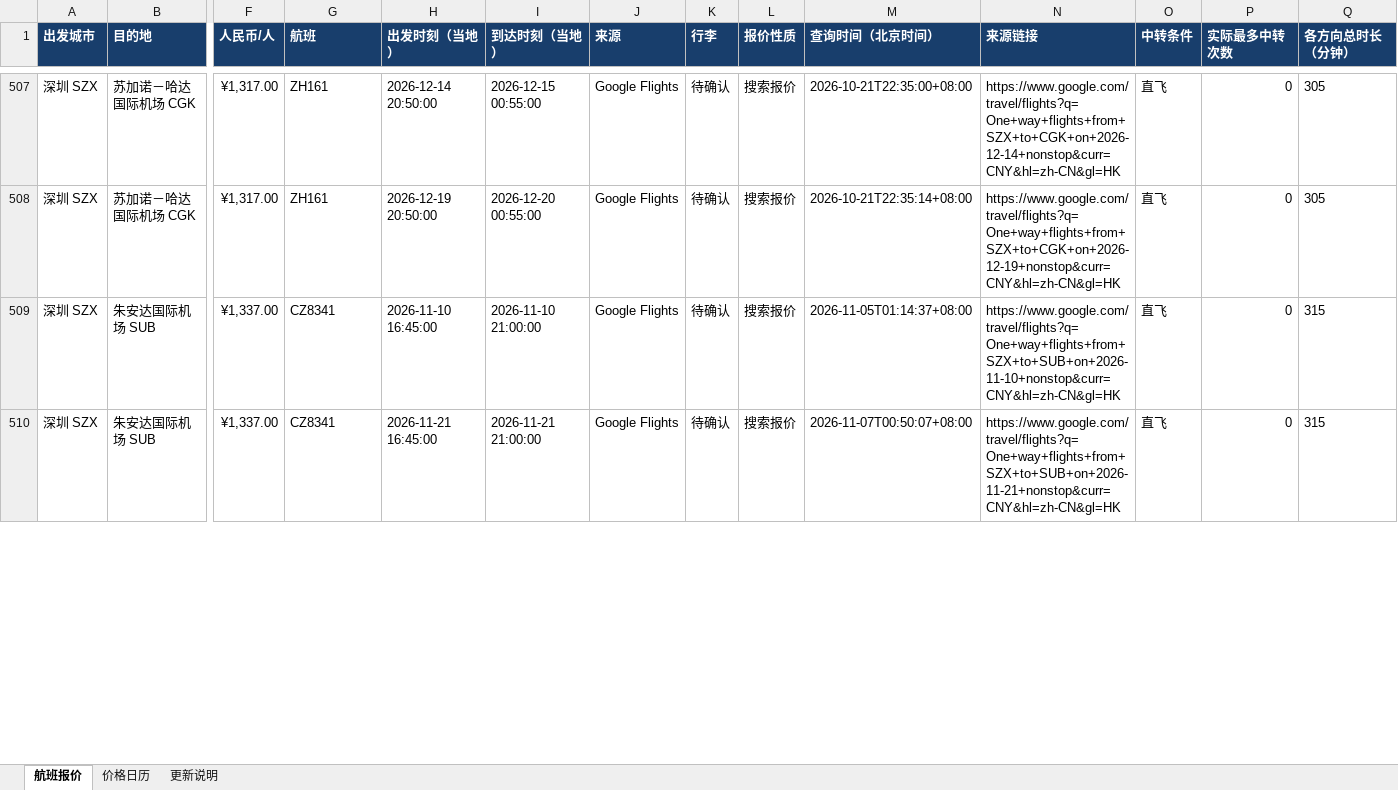
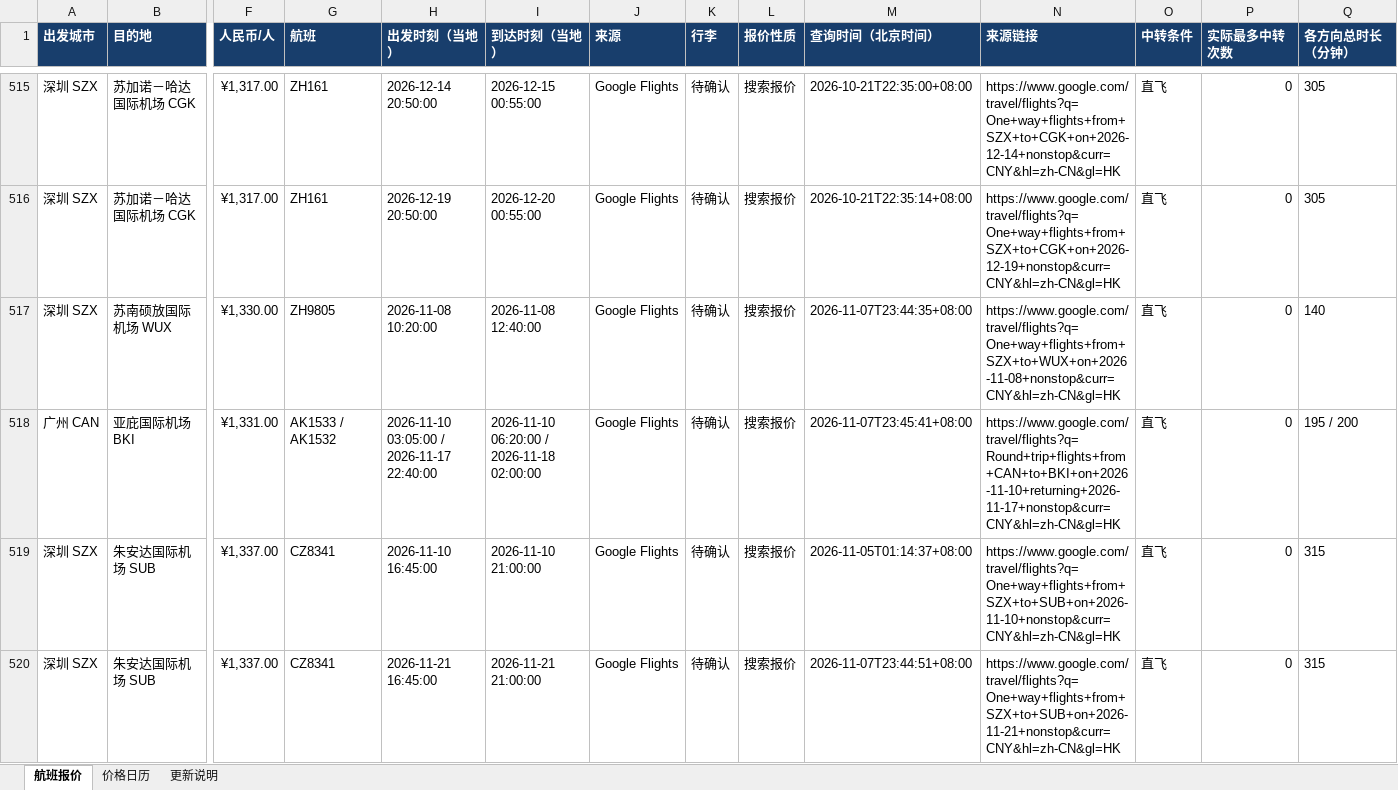
Before and after one commit to alfredzhenyu/flight-fares, an Excel workbook: flights.xlsx, sheet 航班报价, drawn as a sheet; only a part is shown, gaps mark what is left out; values as stored, in another font and other column widths than the file's, no borders; table styles not drawn; addresses are those after the commit; rows hold the shown columns only; the diff covers the shown part only; the diff names each change by its address in the sheet, - before the commit and + after, or states it on an @@ line.

```diff
--- a/flights.xlsx (sheet 航班报价)
+++ b/flights.xlsx (sheet 航班报价)
+row 517: 深圳 SZX | 苏南硕放国际机场 WUX | ¥1,330.00 | ZH9805 | 2026-11-08 10:20:00 | 2026-11-08 12:40:00 | Google Flights | 待确认 | 搜索报价 | 2026-11-07T23:44:35+08:00 | https://www.google.com/travel/flights?q=One+way+flights+from+SZX+to+WUX+on+2026-11-08+nonstop&curr=CNY&hl=zh-CN&gl=HK | 直飞 | 0 | 140
+row 518: 广州 CAN | 亚庇国际机场 BKI | ¥1,331.00 | AK1533 / AK1532 | 2026-11-10 03:05:00 / 2026-11-17 22:40:00 | 2026-11-10 06:20:00 / 2026-11-18 02:00:00 | Google Flights | 待确认 | 搜索报价 | 2026-11-07T23:45:41+08:00 | https://www.google.com/travel/flights?q=Round+trip+flights+from+CAN+to+BKI+on+2026-11-10+returning+2026-11-17+nonstop&curr=CNY&hl=zh-CN&gl=HK | 直飞 | 0 | 195 / 200
-M520 (查询时间（北京时间）): 2026-11-07T00:50:07+08:00
+M520 (查询时间（北京时间）): 2026-11-07T23:44:51+08:00
```
Also changed, not shown: 56 added rows, 30 removed rows and 160 edited cells elsewhere in this sheet, sheet 价格日历, sheet 更新说明, 1 other file.
